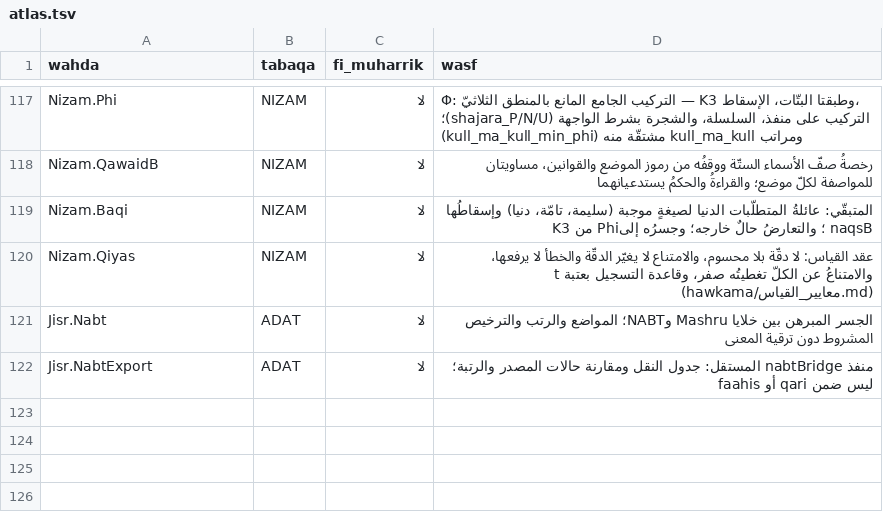
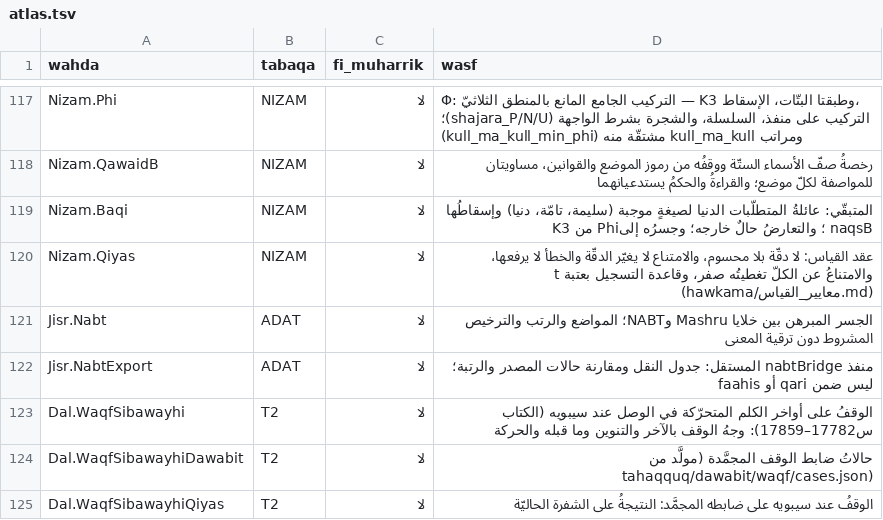
Before and after one commit to Saleh1967/Mashru, a TSV file: Nizam/atlas.tsv, drawn as a sheet; only a part is shown, gaps mark what is left out; the diff names each change by its address in the sheet, - before the commit and + after, or states it on an @@ line.

```diff
--- a/Nizam/atlas.tsv
+++ b/Nizam/atlas.tsv
+row 123: Dal.WaqfSibawayhi | T2 | لا | الوقفُ على أواخر الكلم المتحرّكة في الوصل عند سيبويه (الكتاب س17782–17859): وجهُ الوقف بالآخر والتنوين وما قبله والحركة
+row 124: Dal.WaqfSibawayhiDawabit | T2 | لا | حالاتُ ضابط الوقف المجمَّدة (مولَّد من tahaqquq/dawabit/waqf/cases.json)
+row 125: Dal.WaqfSibawayhiQiyas | T2 | لا | الوقفُ عند سيبويه على ضابطه المجمَّد: النتيجةُ على الشفرة الحاليّة
```
Also changed, not shown: 11 other files.
